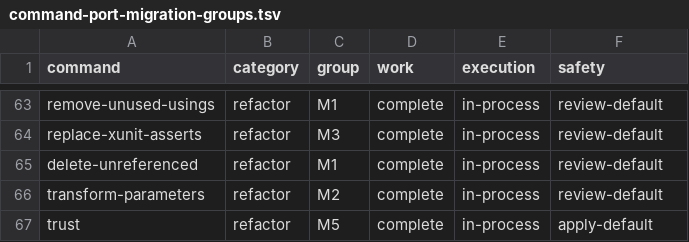
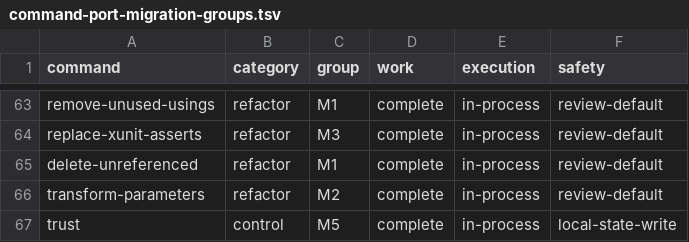
Before and after one commit to DanMarshall909/roslyn-tools, a TSV file: docs/command-port-migration-groups.tsv, drawn as a sheet; only a part is shown, gaps mark what is left out.

Commit message:
fix(trust): classify local trust as root control
Why:
The trust CLI inherited refactor classification and generic product metadata,
claiming repository-source mutation, semantic workspace, SDK, and repository
trust for operations that manage user-scoped local trust records.

What changed:
Move trust to a root-only control category with a shared CLI-only product
profile. Align child-port safety, effects, Git prerequisites, conditional
idempotency, and cancellation claims with registry behavior. Remove the stale
refactor trust classifier route, combine root-only help navigation, and update
architecture tests, schema, site, command census, OpenSpec, and ADR-0103.

Verification:
- RED tests exposed incorrect parent idempotency, child safety, and stale route.
- Final Debug local gate: core 3365 passed/9 skipped, MCP 258 passed, format passed.
- Release build: zero warnings/errors; solution tests: core 3365 passed/9
  skipped, MCP 258 passed.
- npm test, strict OpenSpec validation, census --check, diff check.
- Independent frozen-packet review PASS; manifest covers all 24 changed paths.

Constraints and follow-up:
CLI resource limits remain advisory. Synchronous registry and Git work cannot
be cancelled after starting. An earlier Debug gate had one MCP subprocess
11-second timeout; the isolated retry and both final full gates passed.
The plan-only preview ratification remains separate RT-016 work.

```diff
--- a/docs/command-port-migration-groups.tsv
+++ b/docs/command-port-migration-groups.tsv
@@ -66,2 +66,2 @@ delete-unreferenced	refactor	M1	complete	in-process	review-default
 transform-parameters	refactor	M2	complete	in-process	review-default
-trust	refactor	M5	complete	in-process	apply-default
+trust	control	M5	complete	in-process	local-state-write
```
Also changed, not shown: 23 other files.
